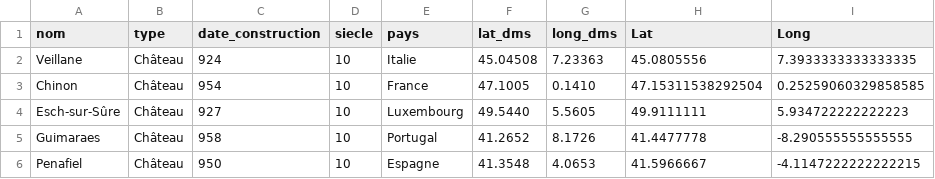
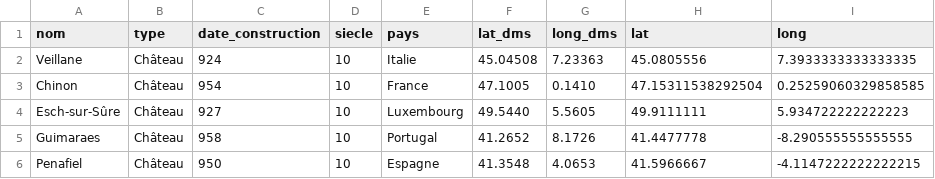
Before and after one commit to Arthurllyr/europe_i, a CSV file: chateaux_citadelles.csv, drawn as a sheet; only a part is shown.

Commit message:
Update chateaux_citadelles.csv

```diff
--- a/chateaux_citadelles.csv
+++ b/chateaux_citadelles.csv
@@ -1,2 +1,2 @@
-nom,type,date_construction,siecle,pays,lat_dms,long_dms,Lat,Long
+nom,type,date_construction,siecle,pays,lat_dms,long_dms,lat,long
 Veillane,Château,924,10,Italie,45.04508,7.23363,45.0805556,7.3933333333333335
```
